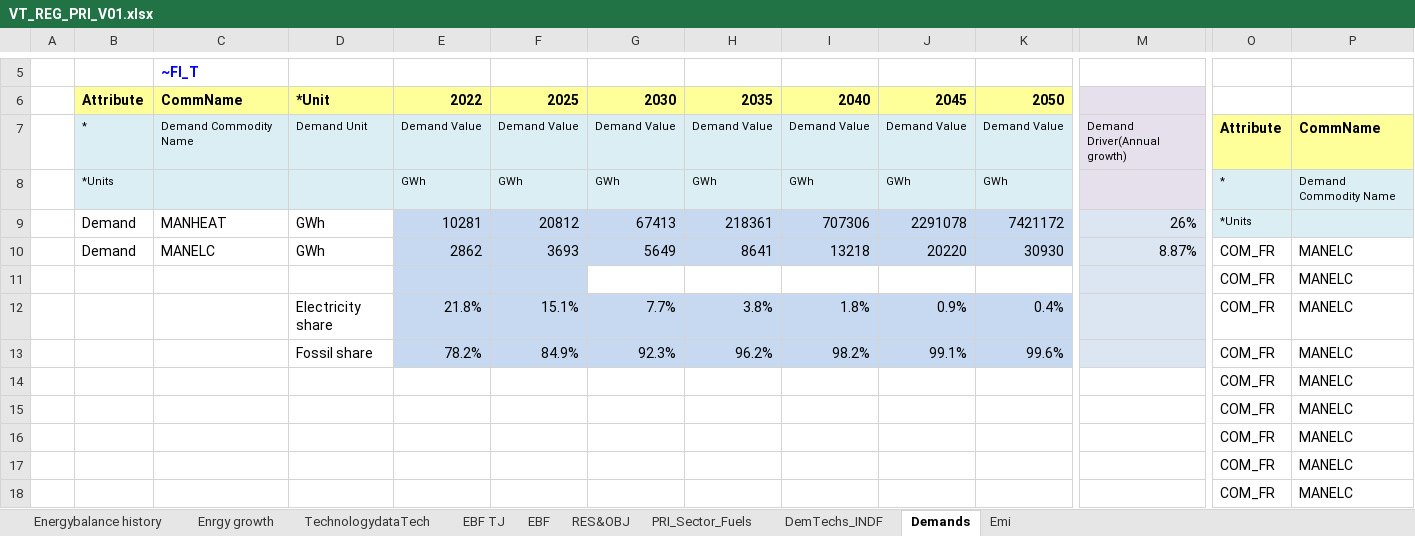
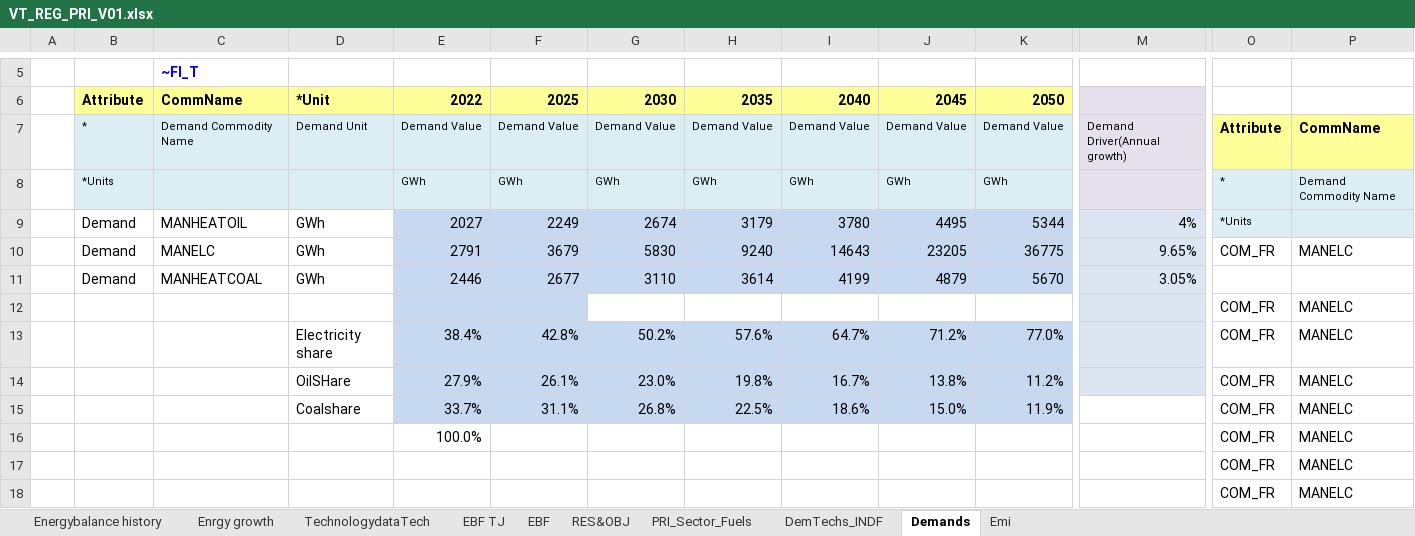
Before and after one commit to Tamenew/INDIND, an Excel workbook: VT_REG_PRI_V01.xlsx, sheet Demands, drawn as a sheet; only a part is shown, gaps mark what is left out; the shorter side is filled out with more unchanged rows; values as stored, in another font and other column widths than the file's, no borders; charts and pictures not drawn; removed rows and columns are numbered as before the commit, all else as after; rows hold the shown columns only; the diff names each change by its address in the sheet, - before the commit and + after, or states it on an @@ line.

Commit message:
Update VT_REG_PRI_V01.xlsx

```diff
--- a/VT_REG_PRI_V01.xlsx (sheet Demands)
+++ b/VT_REG_PRI_V01.xlsx (sheet Demands)
-row 9:  | Demand | MANHEAT | GWh | 10281 | 20812 | 67413 | 218361 | 707306 | 2291078 | 7421172 | 26% | *Units
-row 10:  | Demand | MANELC | GWh | 2862 | 3693 | 5649 | 8641 | 13218 | 20220 | 30930 | 8.87% | COM_FR | MANELC
+row 9:  | Demand | MANHEATOIL | GWh | 2027 | 2249 | 2674 | 3179 | 3780 | 4495 | 5344 | 4% | *Units
+row 10:  | Demand | MANELC | GWh | 2791 | 3679 | 5830 | 9240 | 14643 | 23205 | 36775 | 9.65% | COM_FR | MANELC
+row 11:  | Demand | MANHEATCOAL | GWh | 2446 | 2677 | 3110 | 3614 | 4199 | 4879 | 5670 | 3.05%
-row 12:  |  |  | Electricity share | 21.8% | 15.1% | 7.7% | 3.8% | 1.8% | 0.9% | 0.4% |  | COM_FR | MANELC
-row 13:  |  |  | Fossil share | 78.2% | 84.9% | 92.3% | 96.2% | 98.2% | 99.1% | 99.6% |  | COM_FR | MANELC
-row 14:  |  |  |  |  |  |  |  |  |  |  |  | COM_FR | MANELC
+row 13:  |  |  | Electricity share | 38.4% | 42.8% | 50.2% | 57.6% | 64.7% | 71.2% | 77.0% |  | COM_FR | MANELC
+row 14:  |  |  | OilSHare | 27.9% | 26.1% | 23.0% | 19.8% | 16.7% | 13.8% | 11.2% |  | COM_FR | MANELC
+row 15:  |  |  | Coalshare | 33.7% | 31.1% | 26.8% | 22.5% | 18.6% | 15.0% | 11.9% |  | COM_FR | MANELC
-E16: (empty)
+E16: 100.0%
```
Also changed, not shown: sheet EBF, sheet DemTechs_INDF, charts or pictures.
